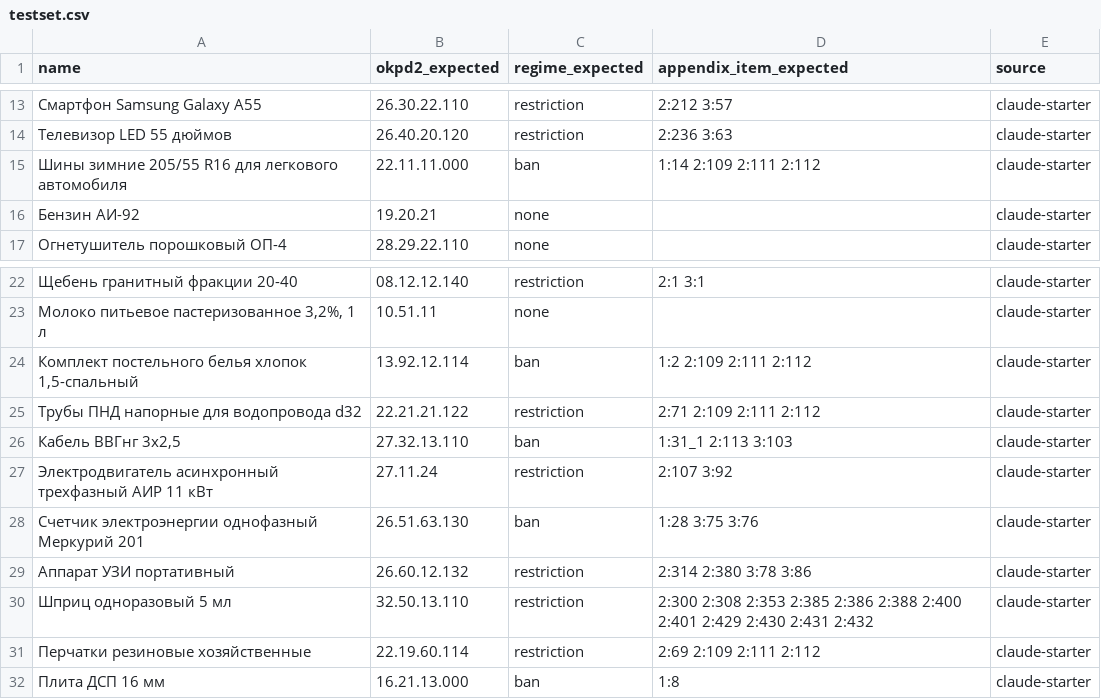
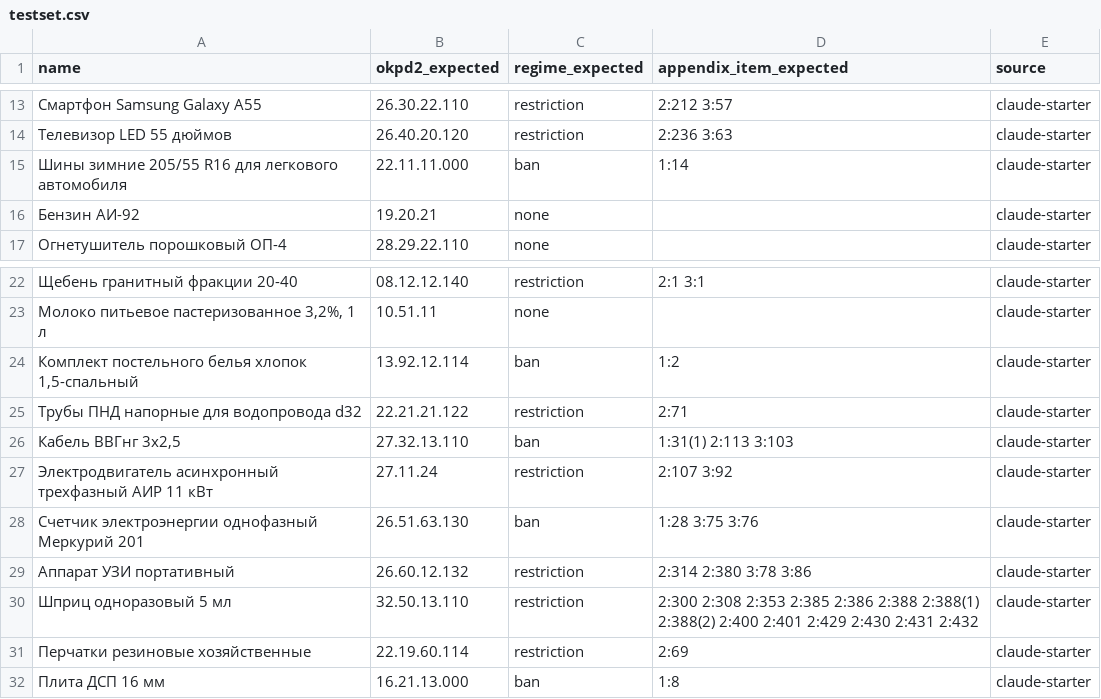
Before and after one commit to kla1m3n/b2b-center, a CSV file: data/eval/testset.csv, drawn as a sheet; only a part is shown, gaps mark what is left out.

```diff
--- a/data/eval/testset.csv
+++ b/data/eval/testset.csv
@@ -14,3 +14,3 @@ name;okpd2_expected;regime_expected;appendix_item_expected;source
 Телевизор LED 55 дюймов;26.40.20.120;restriction;2:236 3:63;claude-starter
-Шины зимние 205/55 R16 для легкового автомобиля;22.11.11.000;ban;1:14 2:109 2:111 2:112;claude-starter
+Шины зимние 205/55 R16 для легкового автомобиля;22.11.11.000;ban;1:14;claude-starter
 Бензин АИ-92;19.20.21;none;;claude-starter
@@ -23,5 +23,5 @@ name;okpd2_expected;regime_expected;appendix_item_expected;source
 Молоко питьевое пастеризованное 3,2%, 1 л;10.51.11;none;;claude-starter
-Комплект постельного белья хлопок 1,5-спальный;13.92.12.114;ban;1:2 2:109 2:111 2:112;claude-starter
-Трубы ПНД напорные для водопровода d32;22.21.21.122;restriction;2:71 2:109 2:111 2:112;claude-starter
-Кабель ВВГнг 3х2,5;27.32.13.110;ban;1:31_1 2:113 3:103;claude-starter
+Комплект постельного белья хлопок 1,5-спальный;13.92.12.114;ban;1:2;claude-starter
+Трубы ПНД напорные для водопровода d32;22.21.21.122;restriction;2:71;claude-starter
+Кабель ВВГнг 3х2,5;27.32.13.110;ban;1:31(1) 2:113 3:103;claude-starter
 Электродвигатель асинхронный трехфазный АИР 11 кВт;27.11.24;restriction;2:107 3:92;claude-starter
@@ -29,4 +29,4 @@ name;okpd2_expected;regime_expected;appendix_item_expected;source
 Аппарат УЗИ портативный;26.60.12.132;restriction;2:314 2:380 3:78 3:86;claude-starter
-Шприц одноразовый 5 мл;32.50.13.110;restriction;2:300 2:308 2:353 2:385 2:386 2:388 2:400 2:401 2:429 2:430 2:431 2:432;claude-starter
-Перчатки резиновые хозяйственные;22.19.60.114;restriction;2:69 2:109 2:111 2:112;claude-starter
+Шприц одноразовый 5 мл;32.50.13.110;restriction;2:300 2:308 2:353 2:385 2:386 2:388 2:388(1) 2:388(2) 2:400 2:401 2:429 2:430 2:431 2:432;claude-starter
+Перчатки резиновые хозяйственные;22.19.60.114;restriction;2:69;claude-starter
 Плита ДСП 16 мм;16.21.13.000;ban;1:8;claude-starter
```
Also changed, not shown: data/eval/dev.csv, data/eval/stress.csv, 7 other files.
